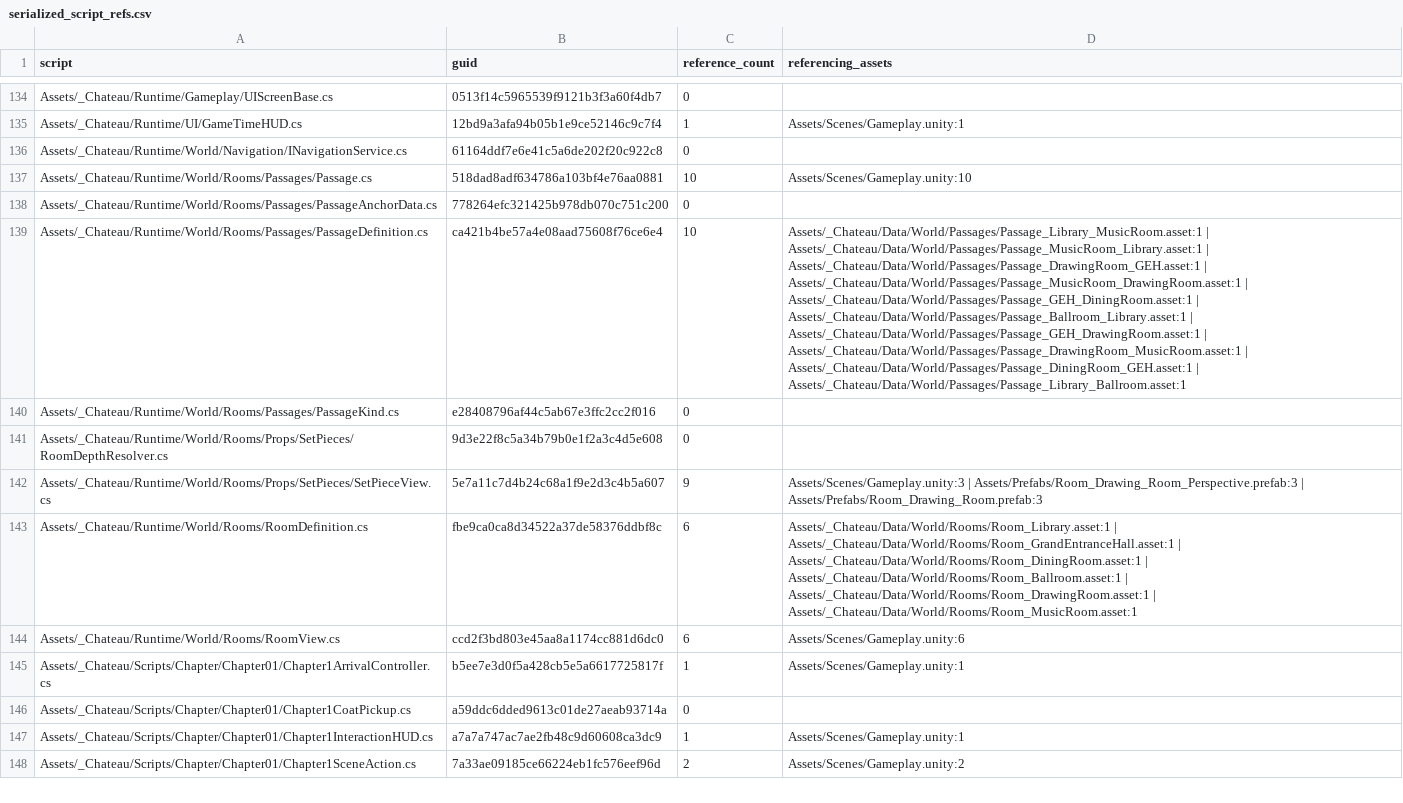
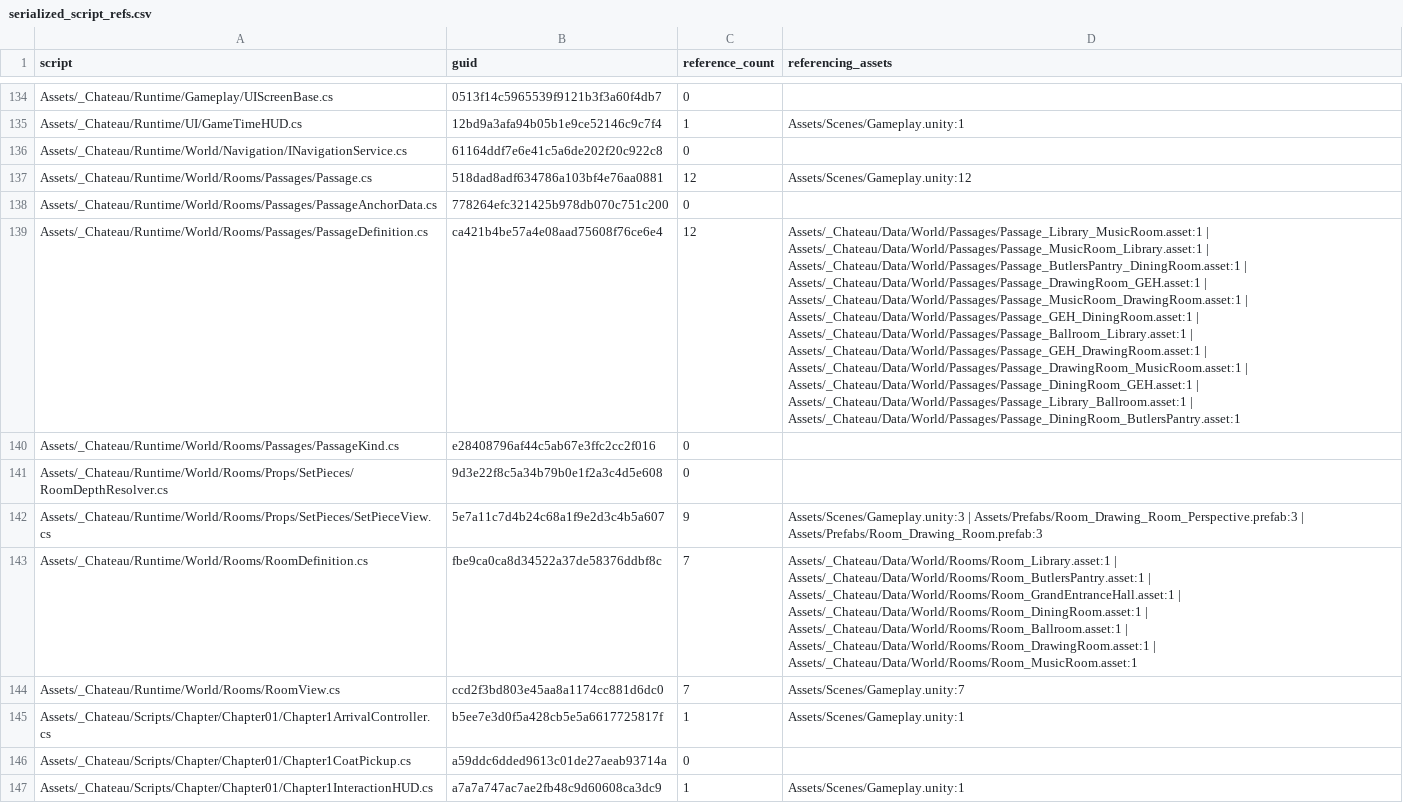
Before and after one commit to redgargoyle/ChateauElsewhere, a CSV file: Docs/Architecture/Generated/serialized_script_refs.csv, drawn as a sheet; only a part is shown, gaps mark what is left out; the shorter side is filled out with more unchanged rows; the diff names each change by its address in the sheet, - before the commit and + after, or states it on an @@ line.

```diff
--- a/Docs/Architecture/Generated/serialized_script_refs.csv
+++ b/Docs/Architecture/Generated/serialized_script_refs.csv
-C137 (reference_count): 10
+C137 (reference_count): 12
-D137 (referencing_assets): Assets/Scenes/Gameplay.unity:10
+D137 (referencing_assets): Assets/Scenes/Gameplay.unity:12
-C139 (reference_count): 10
+C139 (reference_count): 12
-D139 (referencing_assets): …Assets/_Chateau/Data/World/Passages/Passage_MusicRoom_Library.asset:1 | Assets/_Chateau/Data/World/Passages/Passage_DrawingRoom_GEH.asset:1 | Assets/_Chateau/Data/World/Passages/Passage_MusicRoom_DrawingRoom.asset:1 | Assets/_Chateau/Data/World/Passages/Passage_GEH_DiningRoom.asset:1 | Assets/_Chateau/Data/World/Passages/Passage_Ballroom_Library.asset:1 | Assets/_Chateau/Data/World/Passages/Passage_GEH_DrawingRoom.asset:1 | Assets/_Chateau/Data/World/Passages/Passage_DrawingRoom_MusicRoom.asset:1 | Assets/_Chateau/Data/World/Passages/Passage_DiningRoom_GEH.asset:1 | Assets/_Chateau/Data/World/Passages/Passage_Library_Ballroom.asset:1
+D139 (referencing_assets): …Assets/_Chateau/Data/World/Passages/Passage_MusicRoom_Library.asset:1 | Assets/_Chateau/Data/World/Passages/Passage_ButlersPantry_DiningRoom.asset:1 | Assets/_Chateau/Data/World/Passages/Passage_DrawingRoom_GEH.asset:1 | Assets/_Chateau/Data/World/Passages/Passage_MusicRoom_DrawingRoom.asset:1 | Assets/_Chateau/Data/World/Passages/Passage_GEH_DiningRoom.asset:1 | Assets/_Chateau/Data/World/Passages/Passage_Ballroom_Library.asset:1 | Assets/_Chateau/Data/World/Passages/Passage_GEH_DrawingRoom.asset:1 | Assets/_Chateau/Data/World/Passages/Passage_DrawingRoom_MusicRoom.asset:1 | Assets/_Chateau/Data/World/Passages/Passage_DiningRoom_GEH.asset:1 | Assets/_Chateau/Data/World/Passages/Passage_Library_Ballroom.asset:1 | Assets/_Chateau/Data/World/Passages/Passage_DiningRoom_ButlersPantry.asset:1
-C143:C144 (reference_count): 6
+C143:C144 (reference_count): 7
-D143 (referencing_assets): Assets/_Chateau/Data/World/Rooms/Room_Library.asset:1 | Assets/_Chateau/Data/World/Rooms/Room_GrandEntranceHall.asset:1 |…
+D143 (referencing_assets): Assets/_Chateau/Data/World/Rooms/Room_Library.asset:1 | Assets/_Chateau/Data/World/Rooms/Room_ButlersPantry.asset:1 | Assets/_Chateau/Data/World/Rooms/Room_GrandEntranceHall.asset:1 |…
-D144 (referencing_assets): Assets/Scenes/Gameplay.unity:6
+D144 (referencing_assets): Assets/Scenes/Gameplay.unity:7
```
Also changed, not shown: Docs/Architecture/RemainingRouteInventory.csv, Docs/Architecture/RuntimeClassMigrationLedger.csv, 17 other files.
